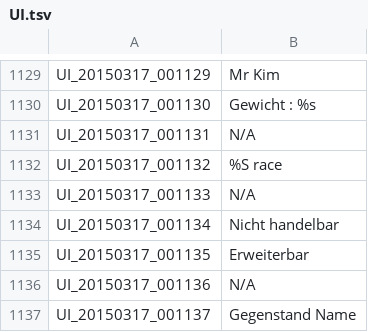
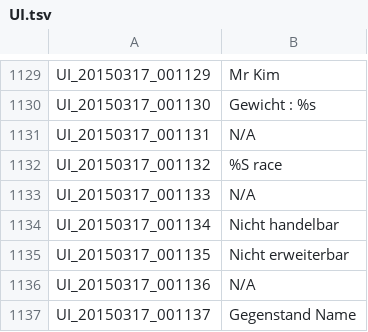
Before and after one commit to Gardosen/GermanTosTranslation, a TSV file: UI.tsv, drawn as a sheet; only a part is shown, gaps mark what is left out.

```diff
--- a/UI.tsv
+++ b/UI.tsv
@@ -1134,3 +1134,3 @@ UI_20150317_001133	N/A
 UI_20150317_001134	Nicht handelbar
-UI_20150317_001135	Erweiterbar
+UI_20150317_001135	Nicht erweiterbar
 UI_20150317_001136	N/A
```
Also changed, not shown: QUEST_LV_0100.tsv.
